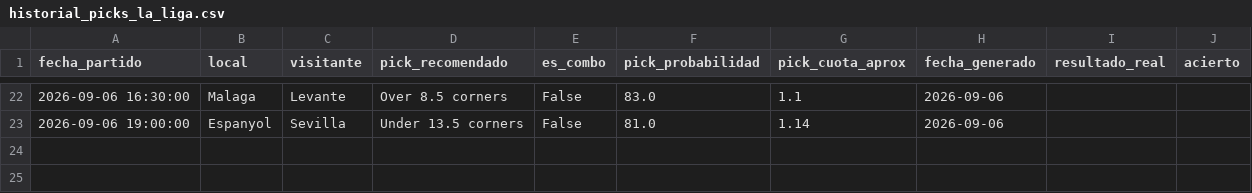
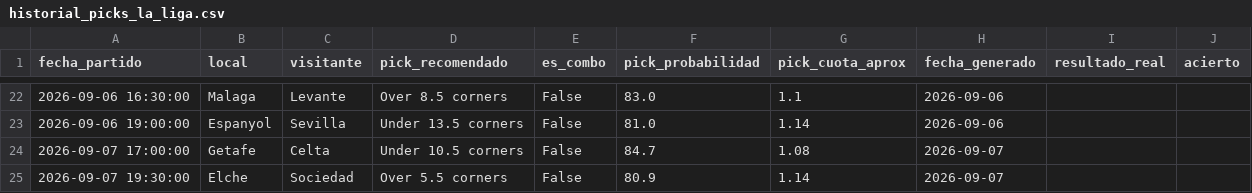
Before and after one commit to hectormera4-dotcom/premier-picks, a CSV file: historial_picks_la_liga.csv, drawn as a sheet; only a part is shown, gaps mark what is left out; the diff names each change by its address in the sheet, - before the commit and + after, or states it on an @@ line.

```diff
--- a/historial_picks_la_liga.csv
+++ b/historial_picks_la_liga.csv
+row 24: 2026-09-07 17:00:00 | Getafe | Celta | Under 10.5 corners | False | 84.7 | 1.08 | 2026-09-07
+row 25: 2026-09-07 19:30:00 | Elche | Sociedad | Over 5.5 corners | False | 80.9 | 1.14 | 2026-09-07
```
Also changed, not shown: historial_combinadas.csv, historial_picks_serie_a.csv, 11 other files.
